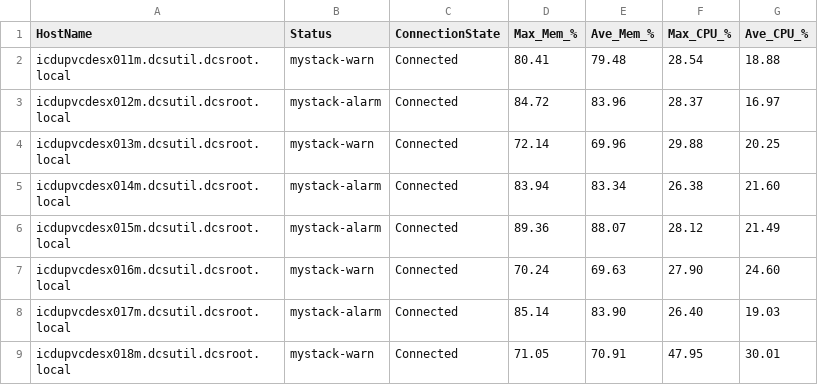
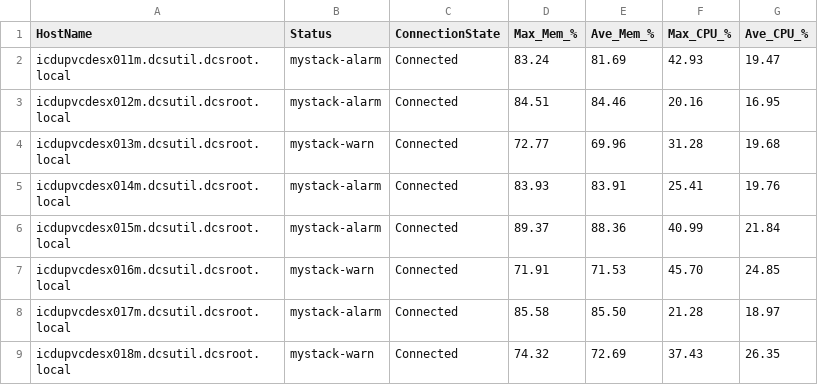
Before and after one commit to Gallus23/Powershell, a CSV file: CSV-Files/ICD-hosts.csv, drawn as a sheet; only a part is shown; the diff covers the shown part only.

```diff
--- a/CSV-Files/ICD-hosts.csv
+++ b/CSV-Files/ICD-hosts.csv
@@ -1,9 +1,9 @@
 "HostName","Status","ConnectionState","Max_Mem_%","Ave_Mem_%","Max_CPU_%","Ave_CPU_%"
-"icdupvcdesx011m.dcsutil.dcsroot.local","mystack-warn","Connected","80.41","79.48","28.54","18.88"
-"icdupvcdesx012m.dcsutil.dcsroot.local","mystack-alarm","Connected","84.72","83.96","28.37","16.97"
-"icdupvcdesx013m.dcsutil.dcsroot.local","mystack-warn","Connected","72.14","69.96","29.88","20.25"
-"icdupvcdesx014m.dcsutil.dcsroot.local","mystack-alarm","Connected","83.94","83.34","26.38","21.60"
-"icdupvcdesx015m.dcsutil.dcsroot.local","mystack-alarm","Connected","89.36","88.07","28.12","21.49"
-"icdupvcdesx016m.dcsutil.dcsroot.local","mystack-warn","Connected","70.24","69.63","27.90","24.60"
-"icdupvcdesx017m.dcsutil.dcsroot.local","mystack-alarm","Connected","85.14","83.90","26.40","19.03"
-"icdupvcdesx018m.dcsutil.dcsroot.local","mystack-warn","Connected","71.05","70.91","47.95","30.01"
+"icdupvcdesx011m.dcsutil.dcsroot.local","mystack-alarm","Connected","83.24","81.69","42.93","19.47"
+"icdupvcdesx012m.dcsutil.dcsroot.local","mystack-alarm","Connected","84.51","84.46","20.16","16.95"
+"icdupvcdesx013m.dcsutil.dcsroot.local","mystack-warn","Connected","72.77","69.96","31.28","19.68"
+"icdupvcdesx014m.dcsutil.dcsroot.local","mystack-alarm","Connected","83.93","83.91","25.41","19.76"
+"icdupvcdesx015m.dcsutil.dcsroot.local","mystack-alarm","Connected","89.37","88.36","40.99","21.84"
+"icdupvcdesx016m.dcsutil.dcsroot.local","mystack-warn","Connected","71.91","71.53","45.70","24.85"
+"icdupvcdesx017m.dcsutil.dcsroot.local","mystack-alarm","Connected","85.58","85.50","21.28","18.97"
+"icdupvcdesx018m.dcsutil.dcsroot.local","mystack-warn","Connected","74.32","72.69","37.43","26.35"
```
Also changed, not shown: 12 edited cells elsewhere in this file, CSV-Files/AU1-hosts.csv, CSV-Files/BJ1-hosts.csv, 19 other files.
